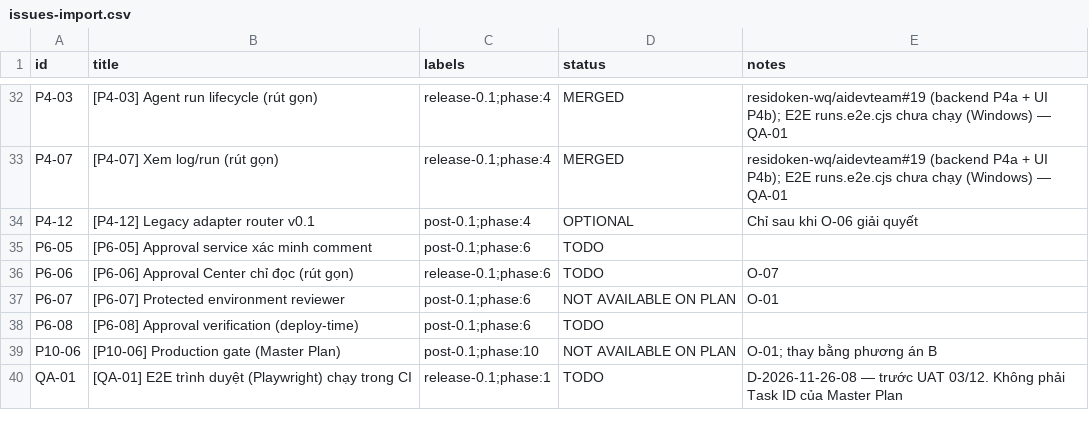
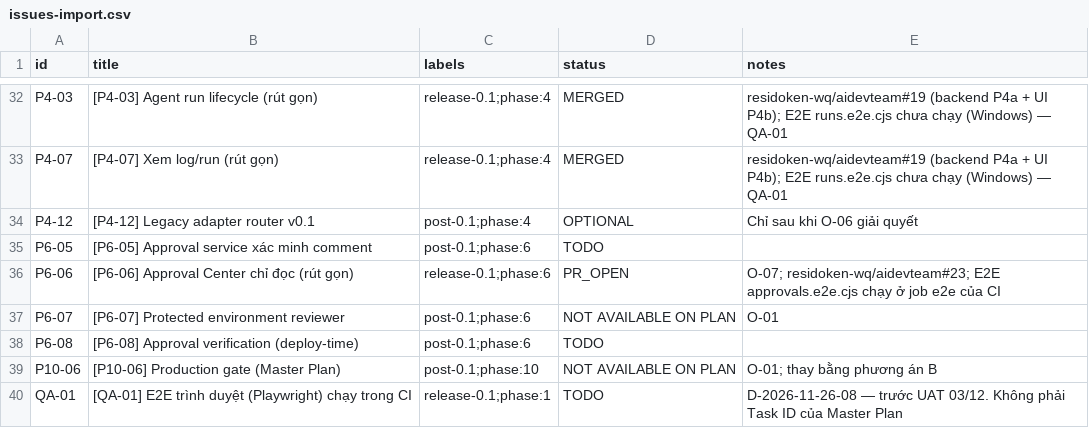
Before and after one commit to residoken-wq/aidevteam, a CSV file: docs/backlog/issues-import.csv, drawn as a sheet; only a part is shown, gaps mark what is left out.

```diff
--- a/docs/backlog/issues-import.csv
+++ b/docs/backlog/issues-import.csv
@@ -35,3 +35,3 @@ P4-12,[P4-12] Legacy adapter router v0.1,post-0.1;phase:4,OPTIONAL,Chỉ sau khi
 P6-05,[P6-05] Approval service xác minh comment,post-0.1;phase:6,TODO,
-P6-06,[P6-06] Approval Center chỉ đọc (rút gọn),release-0.1;phase:6,TODO,O-07
+P6-06,[P6-06] Approval Center chỉ đọc (rút gọn),release-0.1;phase:6,PR_OPEN,O-07; residoken-wq/aidevteam#23; E2E approvals.e2e.cjs chạy ở job e2e của CI
 P6-07,[P6-07] Protected environment reviewer,post-0.1;phase:6,NOT AVAILABLE ON PLAN,O-01
```
Also changed, not shown: 2 other files.
